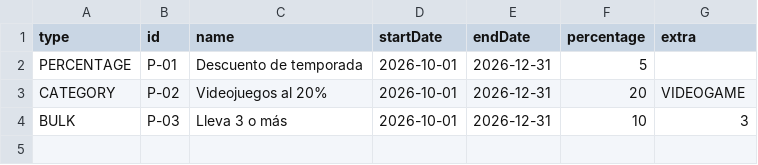
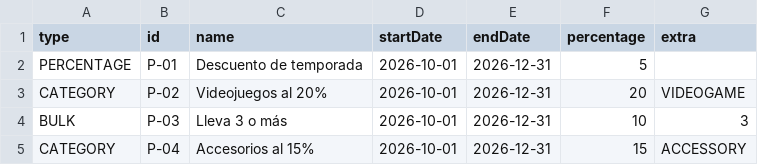
Before and after one commit to rjacostam/Gamezone-Unicesar, a CSV file: data/promotions.csv, drawn as a sheet; the diff names each change by its address in the sheet, - before the commit and + after, or states it on an @@ line.

Commit message:
feat: add preloaded accessory category promotion

```diff
--- a/data/promotions.csv
+++ b/data/promotions.csv
+row 5: CATEGORY | P-04 | Accesorios al 15% | 2026-10-01 | 2026-12-31 | 15 | ACCESSORY
```
